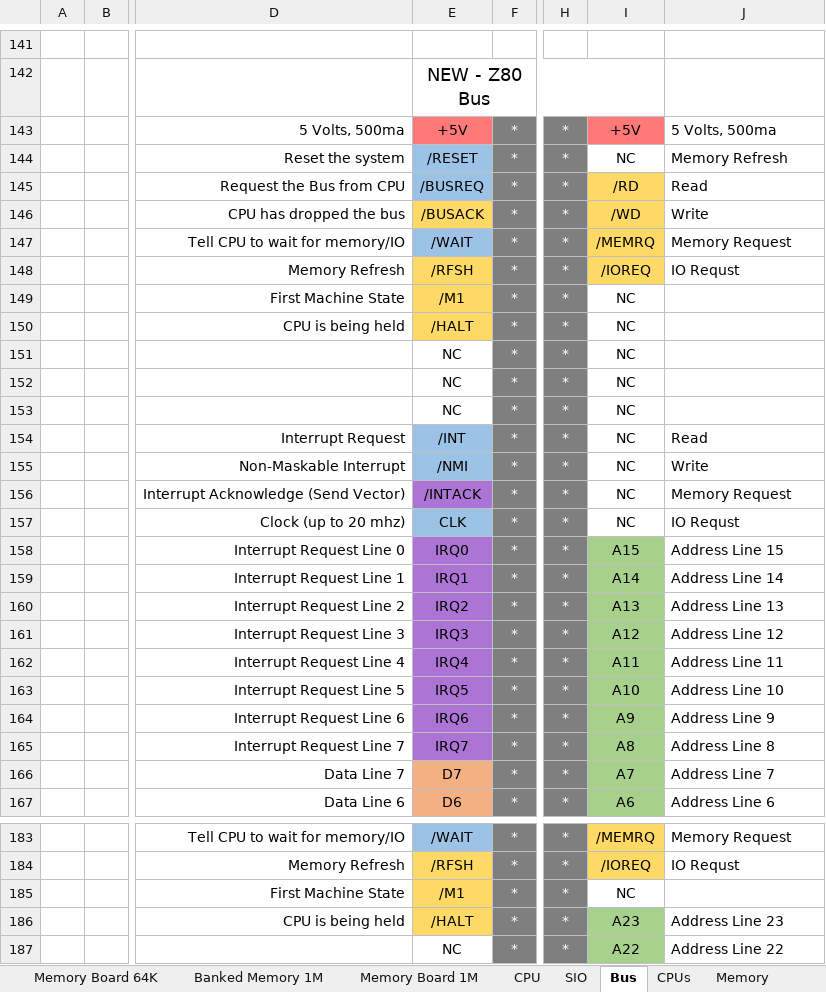
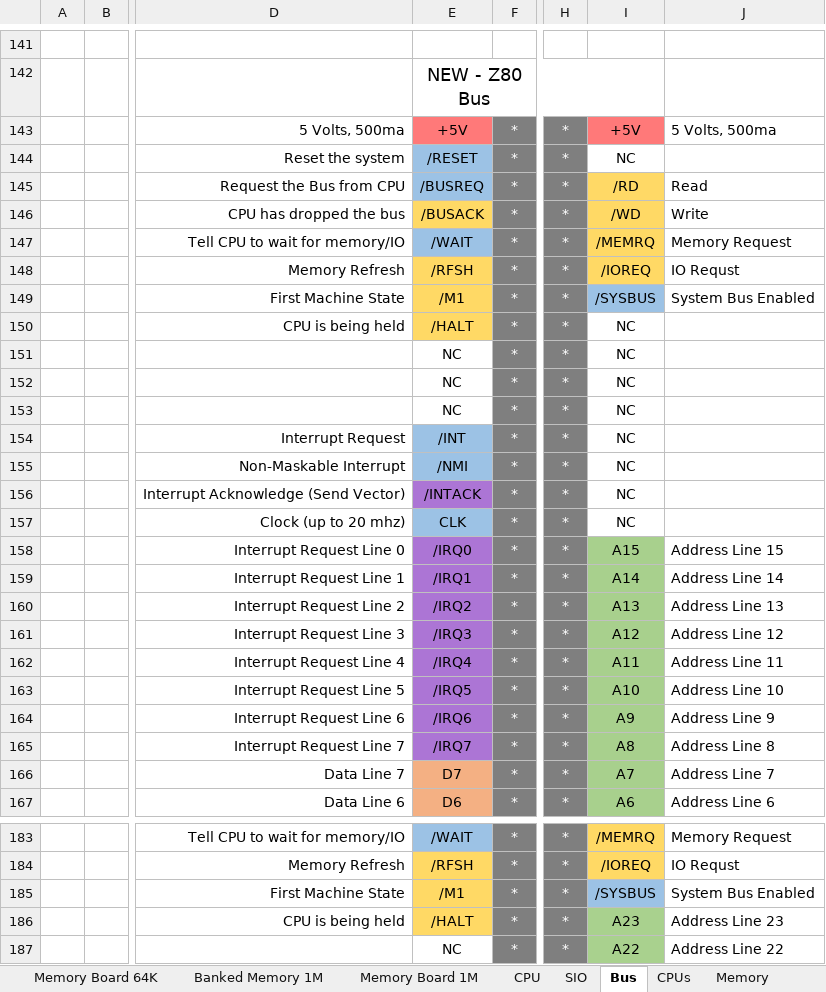
Before and after one commit to FoxCutter/Cubit, an Excel workbook: Boards.xlsx, sheet Bus, drawn as a sheet; only a part is shown, gaps mark what is left out; values as stored, in another font and other column widths than the file's, no borders; the diff names each change by its address in the sheet, - before the commit and + after, or states it on an @@ line.

Commit message:
Adding KiCad files for a PCB AntiMonitor board

```diff
--- a/Boards.xlsx (sheet Bus)
+++ b/Boards.xlsx (sheet Bus)
-J144: Memory Refresh
+J144: (empty)
-I149: NC
+I149: /SYSBUS
-I149 fill: none
+I149 fill: #9CC2E5
-J149: (empty)
+J149: System Bus Enabled
-J154: Read
+J154: (empty)
-J155: Write
+J155: (empty)
-J156: Memory Request
+J156: (empty)
-J157: IO Requst
+J157: (empty)
-E158: IRQ0
+E158: /IRQ0
-E159: IRQ1
+E159: /IRQ1
-E160: IRQ2
+E160: /IRQ2
-E161: IRQ3
+E161: /IRQ3
-E162: IRQ4
+E162: /IRQ4
-E163: IRQ5
+E163: /IRQ5
-E164: IRQ6
+E164: /IRQ6
-E165: IRQ7
+E165: /IRQ7
-I185: NC
+I185: /SYSBUS
-I185 fill: none
+I185 fill: #9CC2E5
-J185: (empty)
+J185: System Bus Enabled
```
Also changed, not shown: 5 other files.
